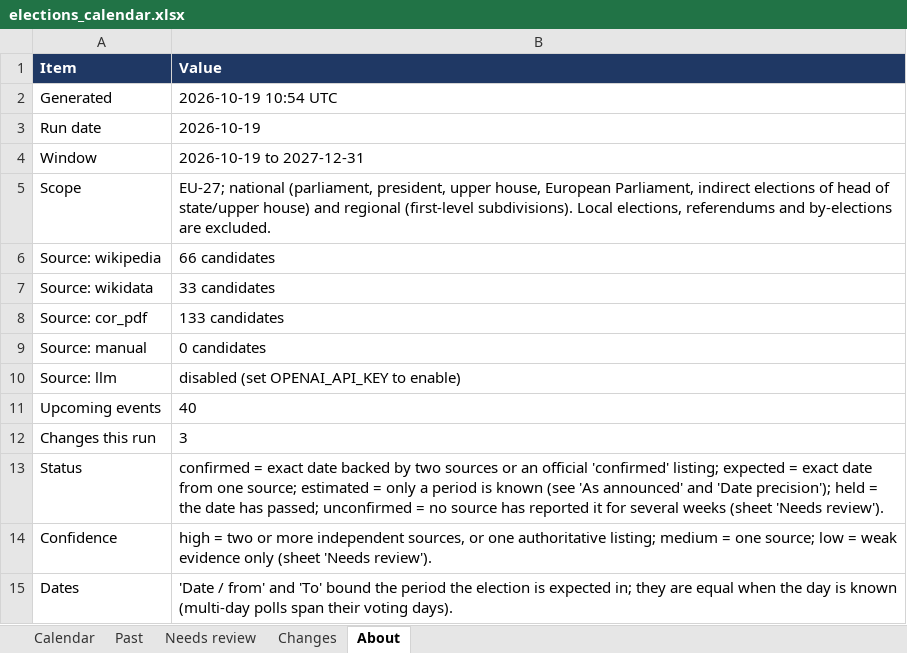
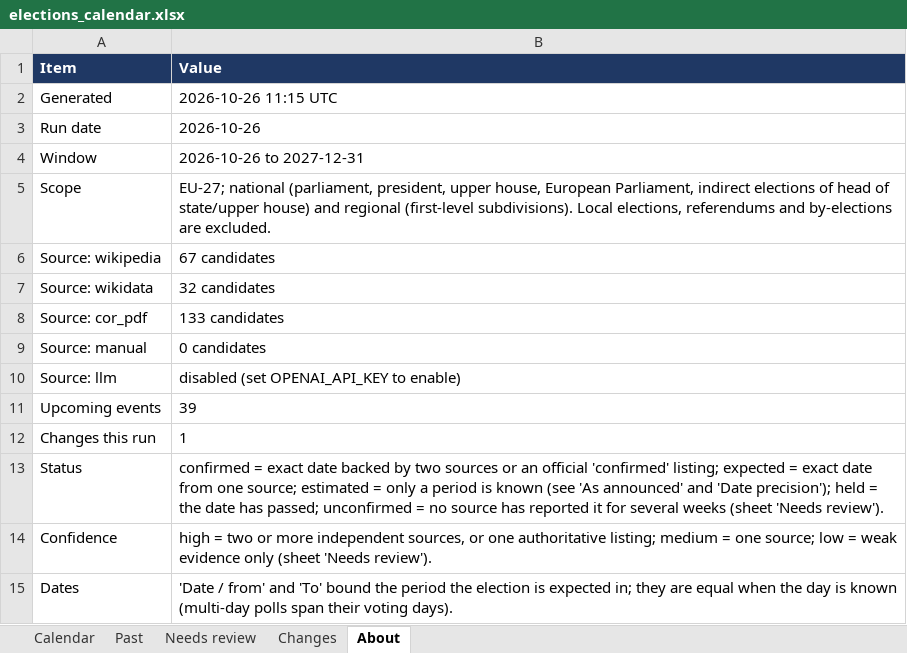
Before and after one commit to EmanueleCeglia/elections-calendar, an Excel workbook: output/elections_calendar.xlsx, sheet About, drawn as a sheet; values as stored, in another font and other column widths than the file's, no borders; the diff names each change by its address in the sheet, - before the commit and + after, or states it on an @@ line.

```diff
--- a/output/elections_calendar.xlsx (sheet About)
+++ b/output/elections_calendar.xlsx (sheet About)
-B2 (Value): 2026-10-19 10:54 UTC
+B2 (Value): 2026-10-26 11:15 UTC
-B3 (Value): 2026-10-19
+B3 (Value): 2026-10-26
-B4 (Value): 2026-10-19 to 2027-12-31
+B4 (Value): 2026-10-26 to 2027-12-31
-B6 (Value): 66 candidates
+B6 (Value): 67 candidates
-B7 (Value): 33 candidates
+B7 (Value): 32 candidates
-B11 (Value): 40
+B11 (Value): 39
-B12 (Value): 3
+B12 (Value): 1
```
Also changed, not shown: sheet Calendar, sheet Past, sheet Changes, 2 other files.
